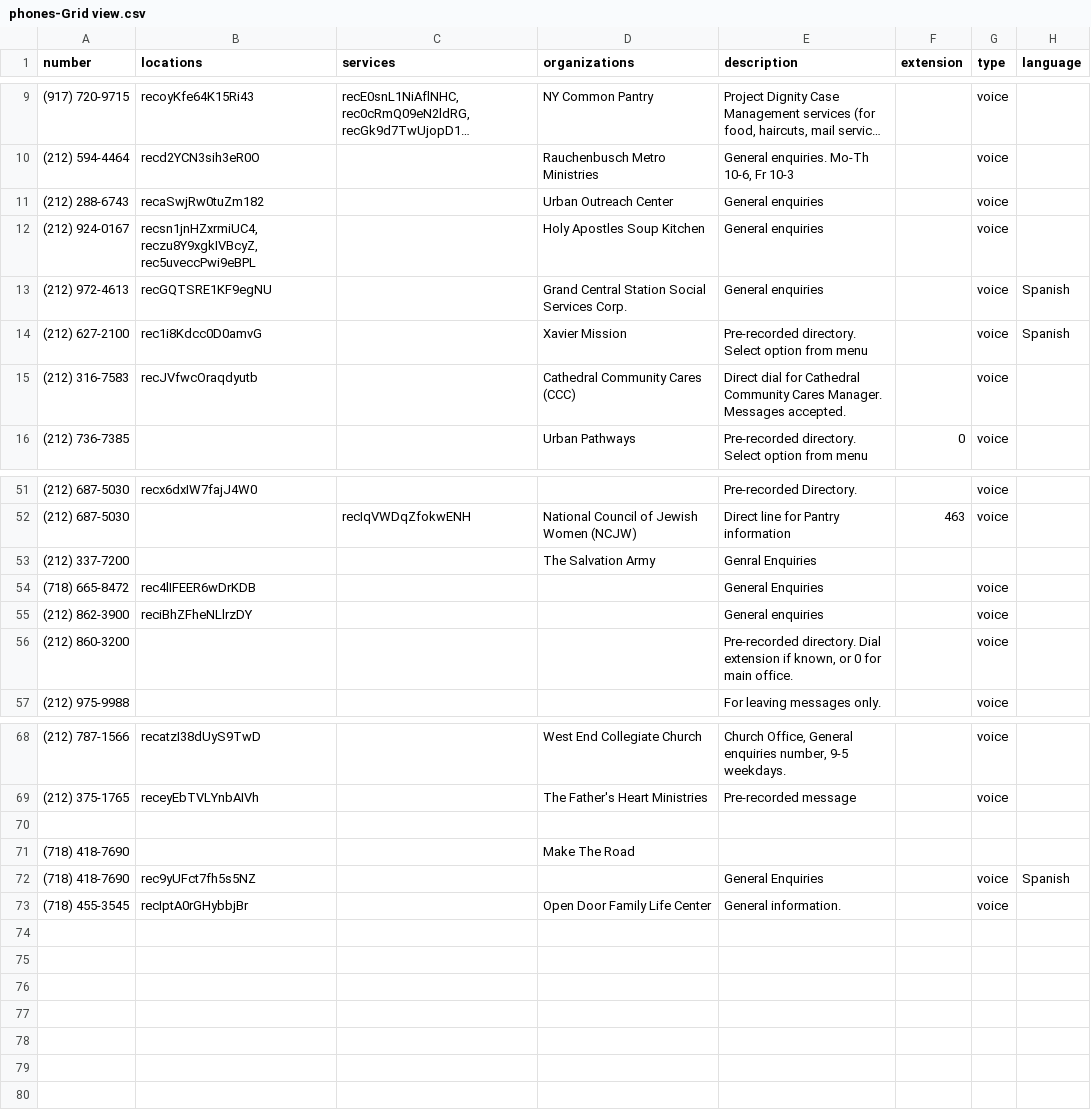
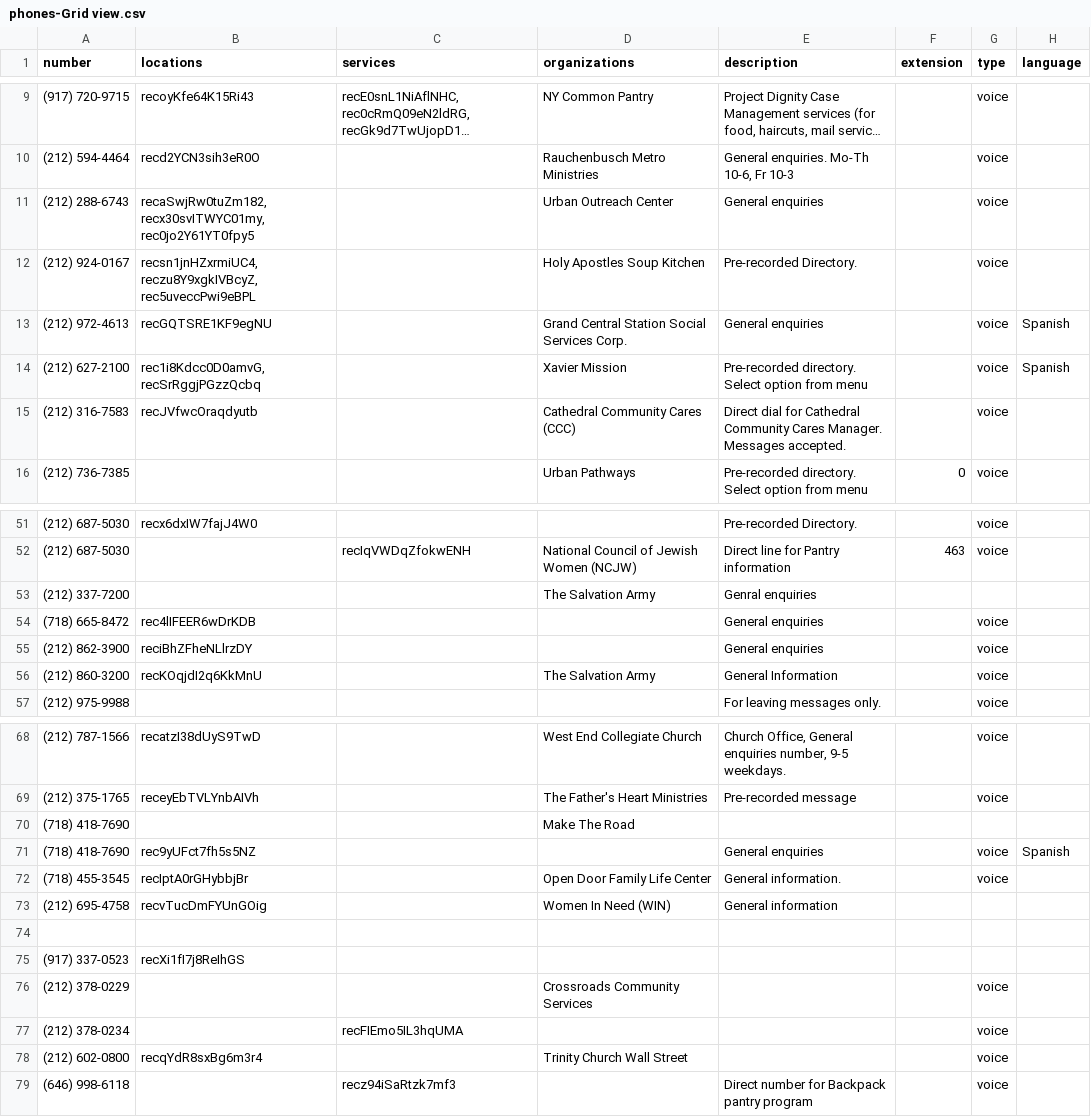
Before and after one commit to streetlives/util-scripts, a CSV file: airtable-import/data/phones-Grid view.csv, drawn as a sheet; only a part is shown, gaps mark what is left out; long unchanged cells end in …; removed rows and columns are numbered as before the commit, all else as after; the diff covers the shown part only; the diff names each change by its address in the sheet, - before the commit and + after, or states it on an @@ line.

```diff
--- a/airtable-import/data/phones-Grid view.csv
+++ b/airtable-import/data/phones-Grid view.csv
-B11 (locations): recaSwjRw0tuZm182
+B11 (locations): recaSwjRw0tuZm182,recx30svITWYC01my,rec0jo2Y61YT0fpy5
-E12 (description): General enquiries
+E12 (description): Pre-recorded Directory.
-B14 (locations): rec1i8Kdcc0D0amvG
+B14 (locations): rec1i8Kdcc0D0amvG,recSrRggjPGzzQcbq
-E53 (description): Genral Enquiries
+E53 (description): Genral enquiries
-E54 (description): General Enquiries
+E54 (description): General enquiries
-B56 (locations): (empty)
+B56 (locations): recKOqjdI2q6KkMnU
-D56 (organizations): (empty)
+D56 (organizations): The Salvation Army
-E56 (description): Pre-recorded directory. Dial extension if known, or 0 for main office.
+E56 (description): General Information
@@ row 71 moved to row 70: (718) 418-7690 @@
+row 71: (718) 418-7690 | rec9yUFct7fh5s5NZ |  |  | General enquiries |  | voice | Spanish
@@ row 73 moved to row 72: (718) 455-3545 @@
+row 73: (212) 695-4758 | recvTucDmFYUnGOig |  | Women In Need (WIN) | General information
-row 72: (718) 418-7690 | rec9yUFct7fh5s5NZ |  |  | General Enquiries |  | voice | Spanish
+row 75: (917) 337-0523 | recXi1fI7j8ReIhGS
+row 76: (212) 378-0229 |  |  | Crossroads Community Services |  |  | voice
+row 77: (212) 378-0234 |  | recFIEmo5IL3hqUMA |  |  |  | voice
+row 78: (212) 602-0800 | recqYdR8sxBg6m3r4 |  | Trinity Church Wall Street |  |  | voice
+row 79: (646) 998-6118 |  | recz94iSaRtzk7mf3 |  | Direct number for Backpack pantry program |  | voice
```
Also changed, not shown: 1 edited cell elsewhere in this file, airtable-import/data/locations-Grid view.csv, airtable-import/data/organizations-Grid view.csv, 11 other files.
